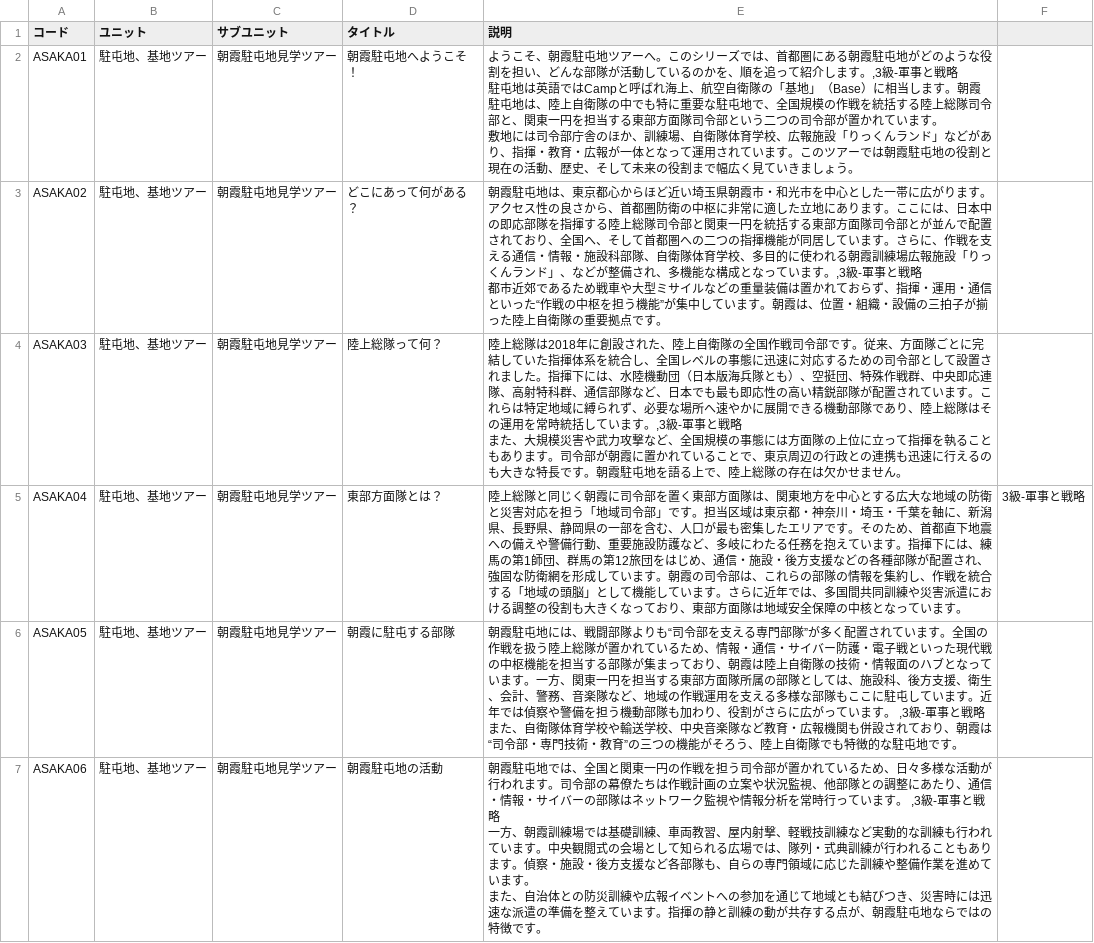
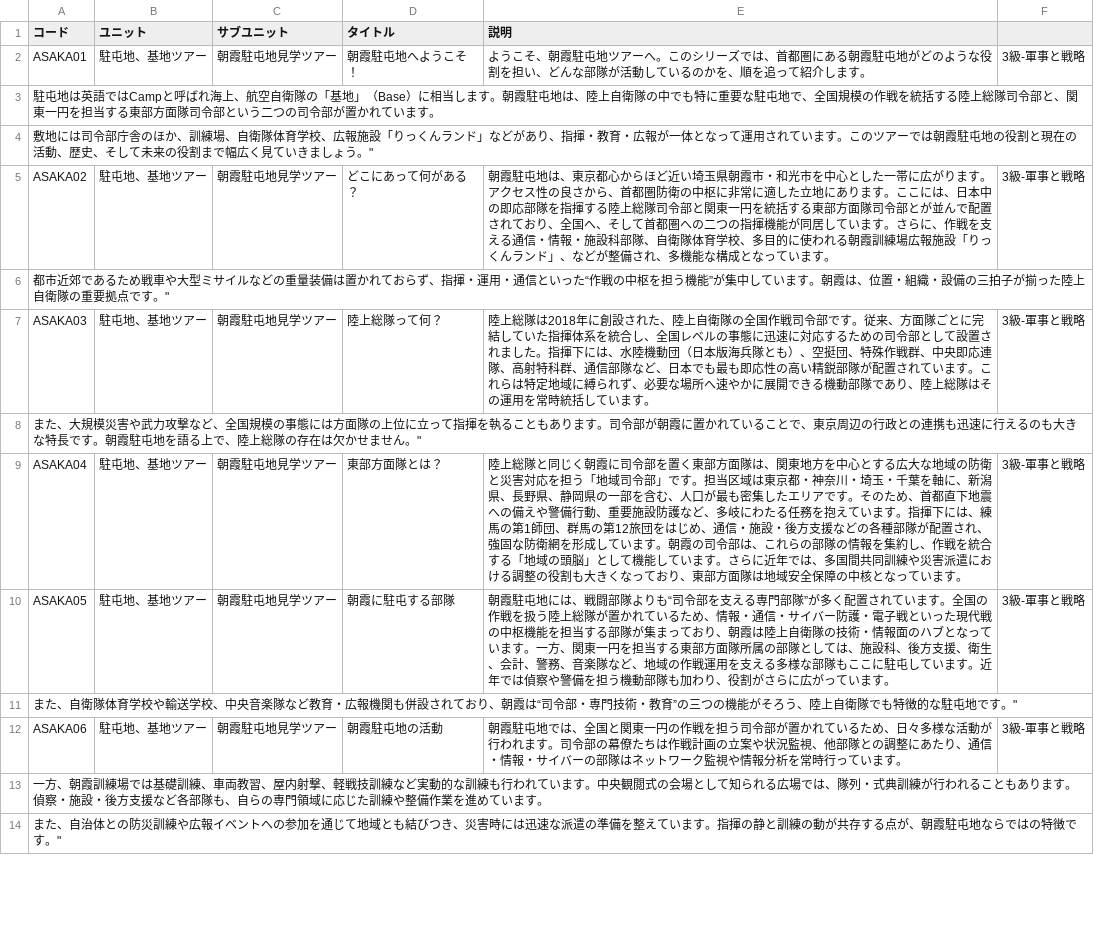
Before and after one commit to SophieITSecret/SophieITSecret.github.io, a CSV file: staging/TAKERU/TAKERUcard.csv, drawn as a sheet; only a part is shown; the diff covers the shown part only.

```diff
--- a/staging/TAKERU/TAKERUcard.csv
+++ b/staging/TAKERU/TAKERUcard.csv
@@ -1,14 +1,14 @@
 コード,ユニット,サブユニット,タイトル,説明,
-ASAKA01,駐屯地、基地ツアー,朝霞駐屯地見学ツアー,朝霞駐屯地へようこそ！,"ようこそ、朝霞駐屯地ツアーへ。このシリーズでは、首都圏にある朝霞駐屯地がどのような役割を担い、どんな部隊が活動しているのかを、順を追って紹介します。,3級-軍事と戦略
-駐屯地は英語ではCampと呼ばれ海上、航空自衛隊の「基地」（Base）に相当します。朝霞駐屯地は、陸上自衛隊の中でも特に重要な駐屯地で、全国規模の作戦を統括する陸上総隊司令部と、関東一円を担当する東部方面隊司令部という二つの司令部が置かれています。
-敷地には司令部庁舎のほか、訓練場、自衛隊体育学校、広報施設「りっくんランド」などがあり、指揮・教育・広報が一体となって運用されています。このツアーでは朝霞駐屯地の役割と現在の活動、歴史、そして未来の役割まで幅広く見ていきましょう。",
-ASAKA02,駐屯地、基地ツアー,朝霞駐屯地見学ツアー,どこにあって何がある？,"朝霞駐屯地は、東京都心からほど近い埼玉県朝霞市・和光市を中心とした一帯に広がります。アクセス性の良さから、首都圏防衛の中枢に非常に適した立地にあります。ここには、日本中の即応部隊を指揮する陸上総隊司令部と関東一円を統括する東部方面隊司令部とが並んで配置されており、全国へ、そして首都圏への二つの指揮機能が同居しています。さらに、作戦を支える通信・情報・施設科部隊、自衛隊体育学校、多目的に使われる朝霞訓練場広報施設「りっくんランド」、などが整備され、多機能な構成となっています。,3級-軍事と戦略
-    都市近郊であるため戦車や大型ミサイルなどの重量装備は置かれておらず、指揮・運用・通信といった“作戦の中枢を担う機能”が集中しています。朝霞は、位置・組織・設備の三拍子が揃った陸上自衛隊の重要拠点です。",
-ASAKA03,駐屯地、基地ツアー,朝霞駐屯地見学ツアー,陸上総隊って何？,"陸上総隊は2018年に創設された、陸上自衛隊の全国作戦司令部です。従来、方面隊ごとに完結していた指揮体系を統合し、全国レベルの事態に迅速に対応するための司令部として設置されました。指揮下には、水陸機動団（日本版海兵隊とも）、空挺団、特殊作戦群、中央即応連隊、高射特科群、通信部隊など、日本でも最も即応性の高い精鋭部隊が配置されています。これらは特定地域に縛られず、必要な場所へ速やかに展開できる機動部隊であり、陸上総隊はその運用を常時統括しています。,3級-軍事と戦略
-    また、大規模災害や武力攻撃など、全国規模の事態には方面隊の上位に立って指揮を執ることもあります。司令部が朝霞に置かれていることで、東京周辺の行政との連携も迅速に行えるのも大きな特長です。朝霞駐屯地を語る上で、陸上総隊の存在は欠かせません。",
+ASAKA01,駐屯地、基地ツアー,朝霞駐屯地見学ツアー,朝霞駐屯地へようこそ！,"ようこそ、朝霞駐屯地ツアーへ。このシリーズでは、首都圏にある朝霞駐屯地がどのような役割を担い、どんな部隊が活動しているのかを、順を追って紹介します。",3級-軍事と戦略
+駐屯地は英語ではCampと呼ばれ海上、航空自衛隊の「基地」（Base）に相当します。朝霞駐屯地は、陸上自衛隊の中でも特に重要な駐屯地で、全国規模の作戦を統括する陸上総隊司令部と、関東一円を担当する東部方面隊司令部という二つの司令部が置かれています。
+敷地には司令部庁舎のほか、訓練場、自衛隊体育学校、広報施設「りっくんランド」などがあり、指揮・教育・広報が一体となって運用されています。このツアーでは朝霞駐屯地の役割と現在の活動、歴史、そして未来の役割まで幅広く見ていきましょう。",
+ASAKA02,駐屯地、基地ツアー,朝霞駐屯地見学ツアー,どこにあって何がある？,"朝霞駐屯地は、東京都心からほど近い埼玉県朝霞市・和光市を中心とした一帯に広がります。アクセス性の良さから、首都圏防衛の中枢に非常に適した立地にあります。ここには、日本中の即応部隊を指揮する陸上総隊司令部と関東一円を統括する東部方面隊司令部とが並んで配置されており、全国へ、そして首都圏への二つの指揮機能が同居しています。さらに、作戦を支える通信・情報・施設科部隊、自衛隊体育学校、多目的に使われる朝霞訓練場広報施設「りっくんランド」、などが整備され、多機能な構成となっています。",3級-軍事と戦略
+    都市近郊であるため戦車や大型ミサイルなどの重量装備は置かれておらず、指揮・運用・通信といった“作戦の中枢を担う機能”が集中しています。朝霞は、位置・組織・設備の三拍子が揃った陸上自衛隊の重要拠点です。",
+ASAKA03,駐屯地、基地ツアー,朝霞駐屯地見学ツアー,陸上総隊って何？,"陸上総隊は2018年に創設された、陸上自衛隊の全国作戦司令部です。従来、方面隊ごとに完結していた指揮体系を統合し、全国レベルの事態に迅速に対応するための司令部として設置されました。指揮下には、水陸機動団（日本版海兵隊とも）、空挺団、特殊作戦群、中央即応連隊、高射特科群、通信部隊など、日本でも最も即応性の高い精鋭部隊が配置されています。これらは特定地域に縛られず、必要な場所へ速やかに展開できる機動部隊であり、陸上総隊はその運用を常時統括しています。",3級-軍事と戦略
+    また、大規模災害や武力攻撃など、全国規模の事態には方面隊の上位に立って指揮を執ることもあります。司令部が朝霞に置かれていることで、東京周辺の行政との連携も迅速に行えるのも大きな特長です。朝霞駐屯地を語る上で、陸上総隊の存在は欠かせません。",
 ASAKA04,駐屯地、基地ツアー,朝霞駐屯地見学ツアー,東部方面隊とは？,陸上総隊と同じく朝霞に司令部を置く東部方面隊は、関東地方を中心とする広大な地域の防衛と災害対応を担う「地域司令部」です。担当区域は東京都・神奈川・埼玉・千葉を軸に、新潟県、長野県、静岡県の一部を含む、人口が最も密集したエリアです。そのため、首都直下地震への備えや警備行動、重要施設防護など、多岐にわたる任務を抱えています。指揮下には、練馬の第1師団、群馬の第12旅団をはじめ、通信・施設・後方支援などの各種部隊が配置され、強固な防衛網を形成しています。朝霞の司令部は、これらの部隊の情報を集約し、作戦を統合する「地域の頭脳」として機能しています。さらに近年では、多国間共同訓練や災害派遣における調整の役割も大きくなっており、東部方面隊は地域安全保障の中核となっています。,3級-軍事と戦略
-ASAKA05,駐屯地、基地ツアー,朝霞駐屯地見学ツアー,朝霞に駐屯する部隊,"朝霞駐屯地には、戦闘部隊よりも“司令部を支える専門部隊”が多く配置されています。全国の作戦を扱う陸上総隊が置かれているため、情報・通信・サイバー防護・電子戦といった現代戦の中枢機能を担当する部隊が集まっており、朝霞は陸上自衛隊の技術・情報面のハブとなっています。一方、関東一円を担当する東部方面隊所属の部隊としては、施設科、後方支援、衛生、会計、警務、音楽隊など、地域の作戦運用を支える多様な部隊もここに駐屯しています。近年では偵察や警備を担う機動部隊も加わり、役割がさらに広がっています。 ,3級-軍事と戦略
-また、自衛隊体育学校や輸送学校、中央音楽隊など教育・広報機関も併設されており、朝霞は“司令部・専門技術・教育”の三つの機能がそろう、陸上自衛隊でも特徴的な駐屯地です。",
-ASAKA06,駐屯地、基地ツアー,朝霞駐屯地見学ツアー,朝霞駐屯地の活動,"朝霞駐屯地では、全国と関東一円の作戦を担う司令部が置かれているため、日々多様な活動が行われます。司令部の幕僚たちは作戦計画の立案や状況監視、他部隊との調整にあたり、通信・情報・サイバーの部隊はネットワーク監視や情報分析を常時行っています。   ,3級-軍事と戦略
-一方、朝霞訓練場では基礎訓練、車両教習、屋内射撃、軽戦技訓練など実動的な訓練も行われています。中央観閲式の会場として知られる広場では、隊列・式典訓練が行われることもあります。偵察・施設・後方支援など各部隊も、自らの専門領域に応じた訓練や整備作業を進めています。
-また、自治体との防災訓練や広報イベントへの参加を通じて地域とも結びつき、災害時には迅速な派遣の準備を整えています。指揮の静と訓練の動が共存する点が、朝霞駐屯地ならではの特徴です。",
+ASAKA05,駐屯地、基地ツアー,朝霞駐屯地見学ツアー,朝霞に駐屯する部隊,"朝霞駐屯地には、戦闘部隊よりも“司令部を支える専門部隊”が多く配置されています。全国の作戦を扱う陸上総隊が置かれているため、情報・通信・サイバー防護・電子戦といった現代戦の中枢機能を担当する部隊が集まっており、朝霞は陸上自衛隊の技術・情報面のハブとなっています。一方、関東一円を担当する東部方面隊所属の部隊としては、施設科、後方支援、衛生、会計、警務、音楽隊など、地域の作戦運用を支える多様な部隊もここに駐屯しています。近年では偵察や警備を担う機動部隊も加わり、役割がさらに広がっています。 ",3級-軍事と戦略
+また、自衛隊体育学校や輸送学校、中央音楽隊など教育・広報機関も併設されており、朝霞は“司令部・専門技術・教育”の三つの機能がそろう、陸上自衛隊でも特徴的な駐屯地です。",
+ASAKA06,駐屯地、基地ツアー,朝霞駐屯地見学ツアー,朝霞駐屯地の活動,"朝霞駐屯地では、全国と関東一円の作戦を担う司令部が置かれているため、日々多様な活動が行われます。司令部の幕僚たちは作戦計画の立案や状況監視、他部隊との調整にあたり、通信・情報・サイバーの部隊はネットワーク監視や情報分析を常時行っています。   ",3級-軍事と戦略
+一方、朝霞訓練場では基礎訓練、車両教習、屋内射撃、軽戦技訓練など実動的な訓練も行われています。中央観閲式の会場として知られる広場では、隊列・式典訓練が行われることもあります。偵察・施設・後方支援など各部隊も、自らの専門領域に応じた訓練や整備作業を進めています。
+また、自治体との防災訓練や広報イベントへの参加を通じて地域とも結びつき、災害時には迅速な派遣の準備を整えています。指揮の静と訓練の動が共存する点が、朝霞駐屯地ならではの特徴です。",
```
Also changed, not shown: 75 added rows and 82 edited cells elsewhere in this file, 1 other file.
